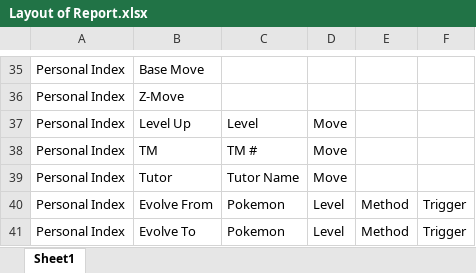
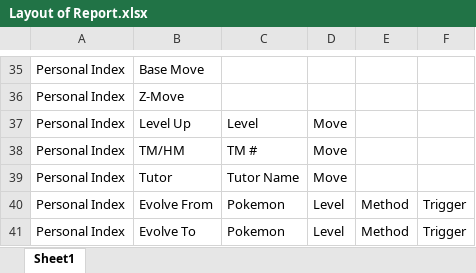
Before and after one commit to ABZB/Export-Pokedata-To-CSV, an Excel workbook: Layout of Report.xlsx, sheet Sheet1, drawn as a sheet; only a part is shown, gaps mark what is left out; values as stored, in another font and other column widths than the file's, no borders; the diff names each change by its address in the sheet, - before the commit and + after, or states it on an @@ line.

```diff
--- a/Layout of Report.xlsx (sheet Sheet1)
+++ b/Layout of Report.xlsx (sheet Sheet1)
-B38: TM
+B38: TM/HM
```
Also changed, not shown: 1 other file.
